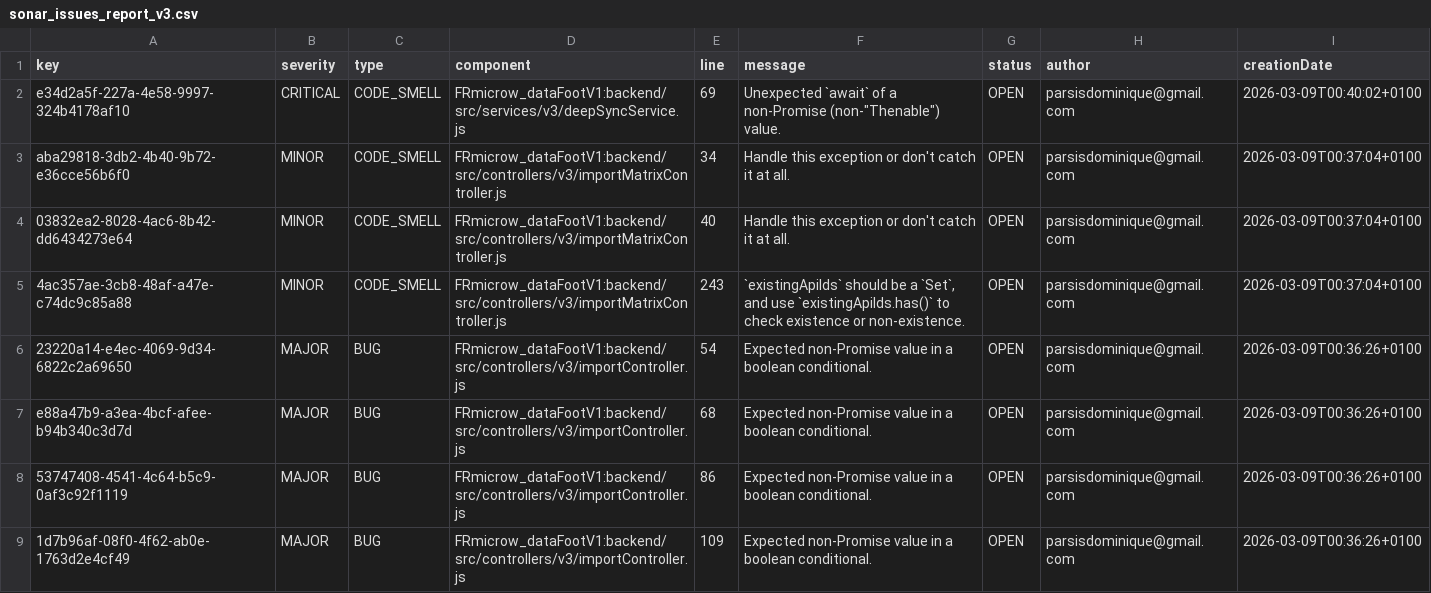
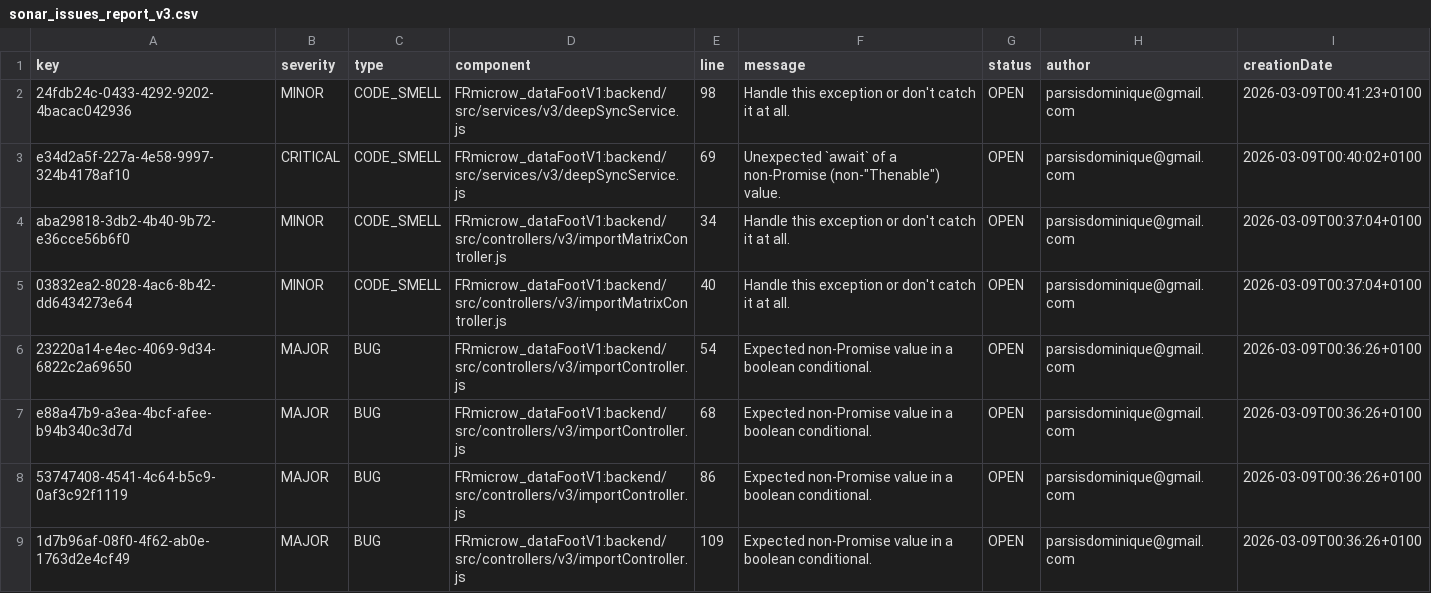
Before and after one commit to FRmicrow/dataFootV1, a CSV file: sonar_issues_report_v3.csv, drawn as a sheet; only a part is shown.

Commit message:
refactor: add JSDoc type hints to resolve Sonar await false positives

```diff
--- a/sonar_issues_report_v3.csv
+++ b/sonar_issues_report_v3.csv
@@ -1,2 +1,3 @@
 key,severity,type,component,line,message,status,author,creationDate
+24fdb24c-0433-4292-9202-4bacac042936,MINOR,CODE_SMELL,FRmicrow_dataFootV1:backend/src/services/v3/deepSyncService.js,98,Handle this exception or don't catch it at all.,OPEN,parsisdominique@gmail.com,2026-03-09T00:41:23+0100
 e34d2a5f-227a-4e58-9997-324b4178af10,CRITICAL,CODE_SMELL,FRmicrow_dataFootV1:backend/src/services/v3/deepSyncService.js,69,"Unexpected `await` of a non-Promise (non-""Thenable"") value.",OPEN,parsisdominique@gmail.com,2026-03-09T00:40:02+0100
@@ -4,3 +5,2 @@ aba29818-3db2-4b40-9b72-e36cce56b6f0,MINOR,CODE_SMELL,FRmicrow_dataFootV1:backen
 03832ea2-8028-4ac6-8b42-dd6434273e64,MINOR,CODE_SMELL,FRmicrow_dataFootV1:backend/src/controllers/v3/importMatrixController.js,40,Handle this exception or don't catch it at all.,OPEN,parsisdominique@gmail.com,2026-03-09T00:37:04+0100
-4ac357ae-3cb8-48af-a47e-c74dc9c85a88,MINOR,CODE_SMELL,FRmicrow_dataFootV1:backend/src/controllers/v3/importMatrixController.js,243,"`existingApiIds` should be a `Set`, and use `existingApiIds.has()` to check existence or non-existence.",OPEN,parsisdominique@gmail.com,2026-03-09T00:37:04+0100
 23220a14-e4ec-4069-9d34-6822c2a69650,MAJOR,BUG,FRmicrow_dataFootV1:backend/src/controllers/v3/importController.js,54,Expected non-Promise value in a boolean conditional.,OPEN,parsisdominique@gmail.com,2026-03-09T00:36:26+0100
```
Also changed, not shown: 4 other files.
